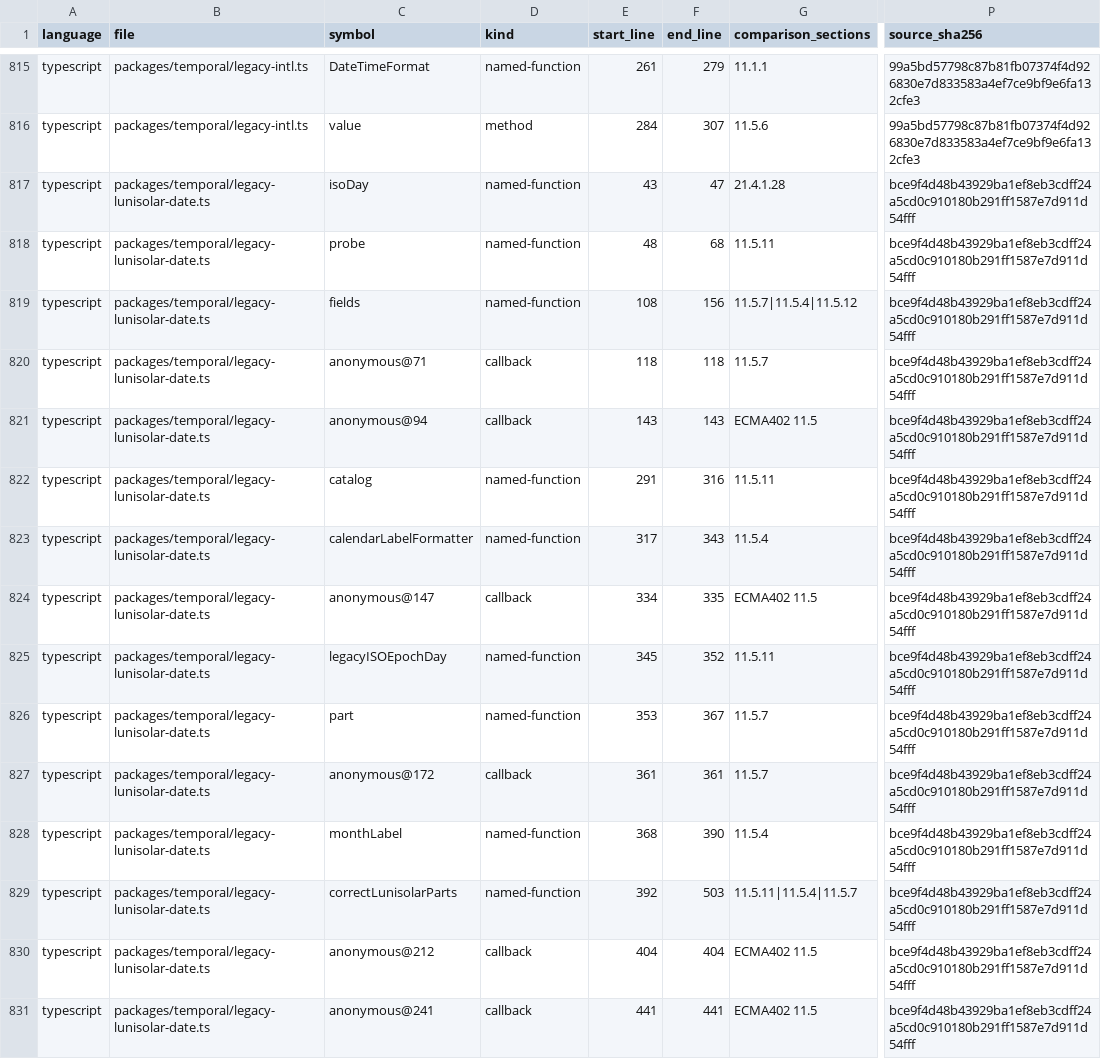
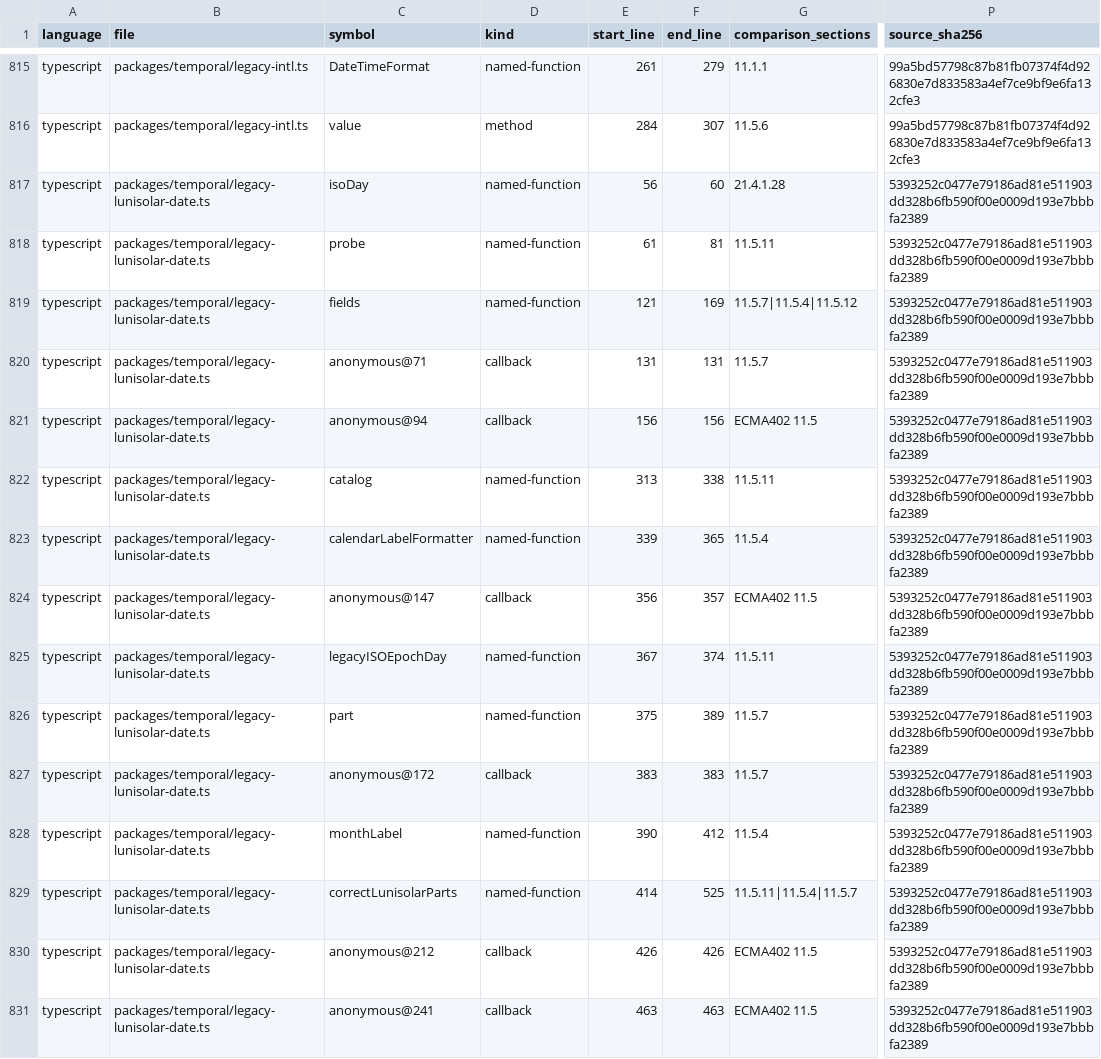
Before and after one commit to formatjs/formatjs, a TSV file: knowledge-base/audits/temporal-helper-code-spec-map.tsv, drawn as a sheet; only a part is shown, gaps mark what is left out; the diff covers the shown part only; the diff names each change by its address in the sheet, - before the commit and + after, or states it on an @@ line.

```diff
--- a/knowledge-base/audits/temporal-helper-code-spec-map.tsv
+++ b/knowledge-base/audits/temporal-helper-code-spec-map.tsv
-E817 (start_line): 43
+E817 (start_line): 56
-F817 (end_line): 47
+F817 (end_line): 60
-P817:P831 (source_sha256): bce9f4d48b43929ba1ef8eb3cdff24a5cd0c910180b291ff1587e7d911d54fff
+P817:P831 (source_sha256): 5393252c0477e79186ad81e511903dd328b6fb590f00e0009d193e7bbbfa2389
-E818 (start_line): 48
+E818 (start_line): 61
-F818 (end_line): 68
+F818 (end_line): 81
-E819 (start_line): 108
+E819 (start_line): 121
-F819 (end_line): 156
+F819 (end_line): 169
-E820 (start_line): 118
+E820 (start_line): 131
-F820 (end_line): 118
+F820 (end_line): 131
-E821 (start_line): 143
+E821 (start_line): 156
-F821 (end_line): 143
+F821 (end_line): 156
-E822 (start_line): 291
+E822 (start_line): 313
-F822 (end_line): 316
+F822 (end_line): 338
-E823 (start_line): 317
+E823 (start_line): 339
-F823 (end_line): 343
+F823 (end_line): 365
-E824 (start_line): 334
+E824 (start_line): 356
-F824 (end_line): 335
+F824 (end_line): 357
-E825 (start_line): 345
+E825 (start_line): 367
-F825 (end_line): 352
+F825 (end_line): 374
-E826 (start_line): 353
+E826 (start_line): 375
-F826 (end_line): 367
+F826 (end_line): 389
-E827 (start_line): 361
+E827 (start_line): 383
-F827 (end_line): 361
+F827 (end_line): 383
-E828 (start_line): 368
+E828 (start_line): 390
-F828 (end_line): 390
+F828 (end_line): 412
-E829 (start_line): 392
+E829 (start_line): 414
-F829 (end_line): 503
+F829 (end_line): 525
-E830 (start_line): 404
+E830 (start_line): 426
-F830 (end_line): 404
+F830 (end_line): 426
-E831 (start_line): 441
+E831 (start_line): 463
-F831 (end_line): 441
+F831 (end_line): 463
```
Also changed, not shown: 58 edited cells elsewhere in this file, knowledge-base/audits/temporal-helper-annotation-queue.tsv, 11 other files.
